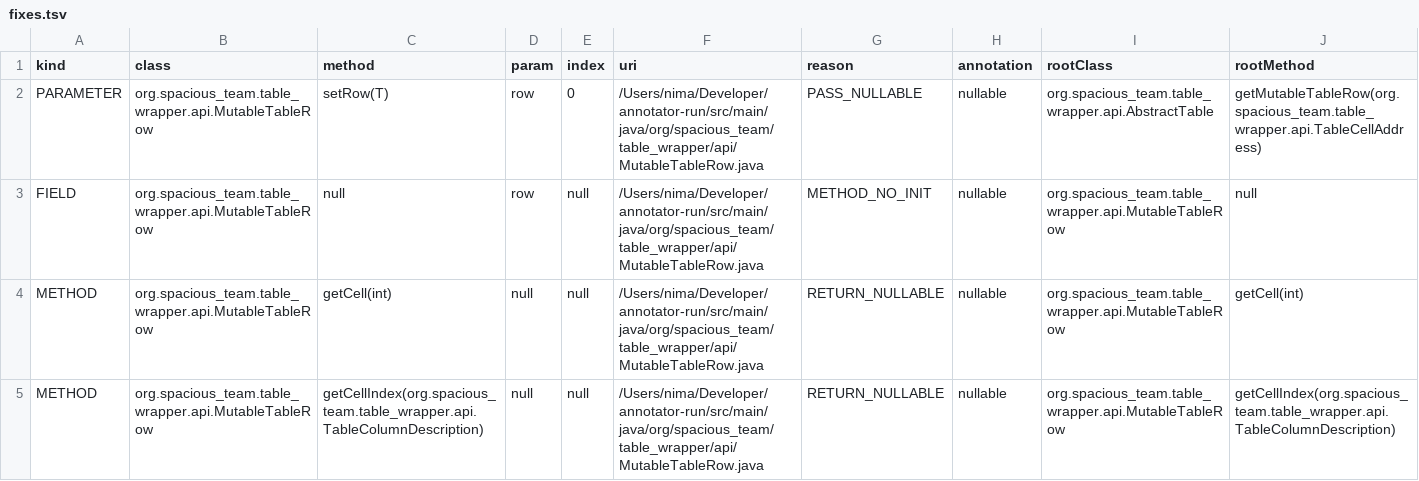
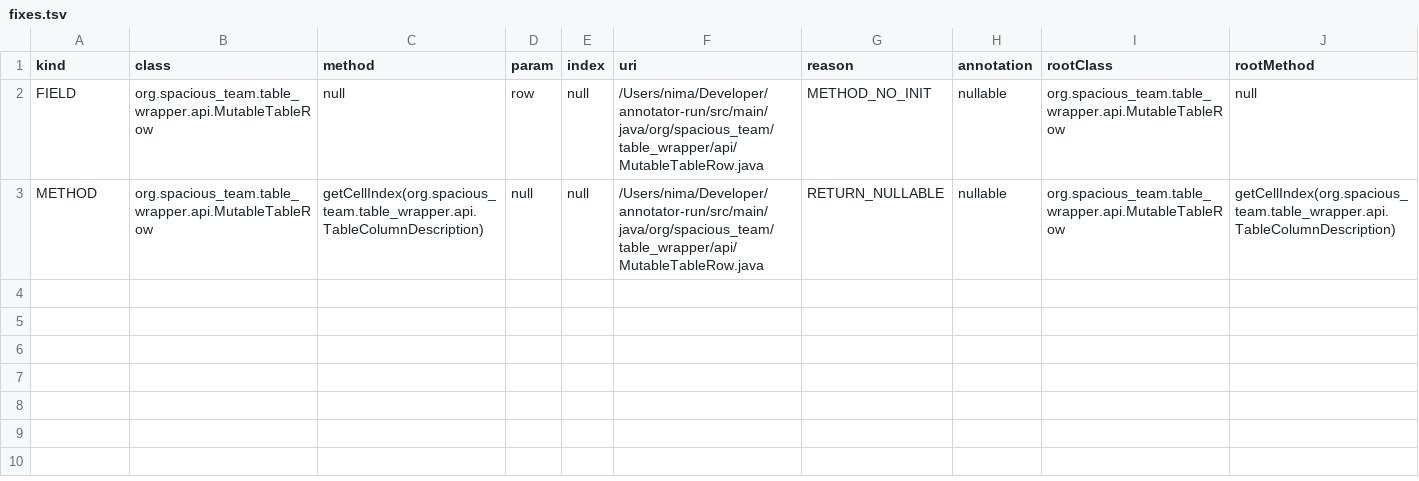
Before and after one commit to nimakarimipour/annotator-run, a TSV file: annotator-out/0/fixes.tsv, drawn as a sheet; the diff names each change by its address in the sheet, - before the commit and + after, or states it on an @@ line.

```diff
--- a/annotator-out/0/fixes.tsv
+++ b/annotator-out/0/fixes.tsv
-row 2: PARAMETER | org.spacious_team.table_wrapper.api.MutableTableRow | setRow(T) | row | 0 | /Users/nima/Developer/annotator-run/src/main/java/org/spacious_team/table_wrapper/api/MutableTableRow.java | PASS_NULLABLE | nullable | org.spacious_team.table_wrapper.api.AbstractTable | getMutableTableRow(org.spacious_team.table_wrapper.api.TableCellAddress)
-row 4: METHOD | org.spacious_team.table_wrapper.api.MutableTableRow | getCell(int) | null | null | /Users/nima/Developer/annotator-run/src/main/java/org/spacious_team/table_wrapper/api/MutableTableRow.java | RETURN_NULLABLE | nullable | org.spacious_team.table_wrapper.api.MutableTableRow | getCell(int)
```
Also changed, not shown: annotator-out/0/errors.tsv, 1 other file.
